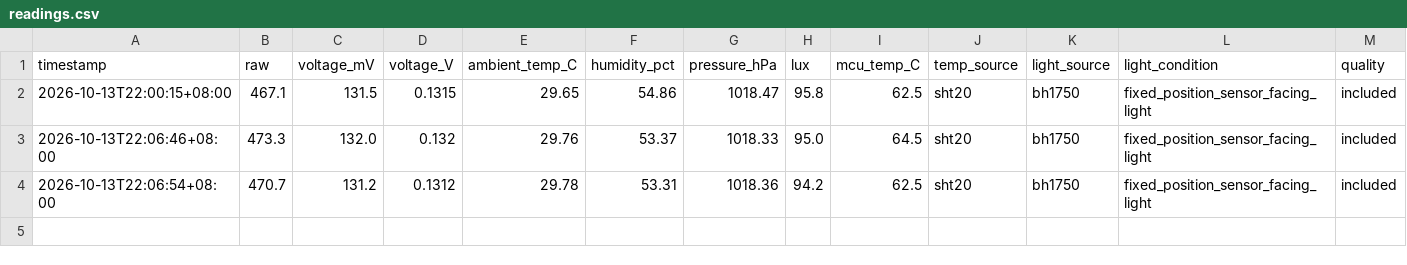
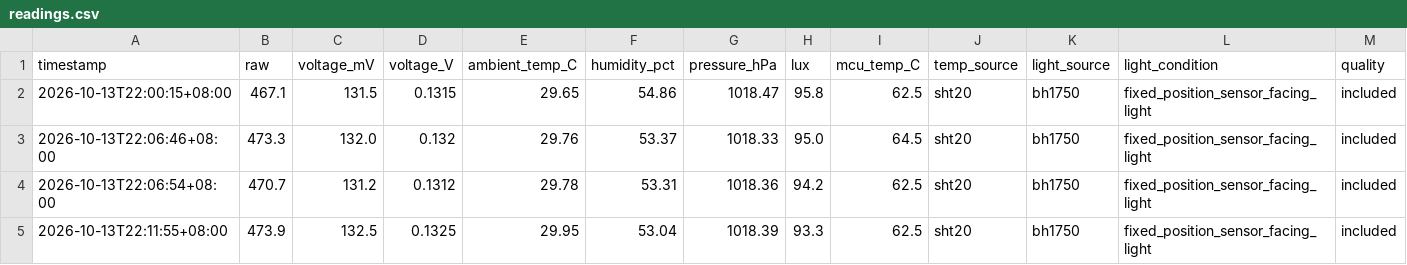
Before and after one commit to weiweiweiopen/solar-oracle-walkman, a CSV file: site/data/dssc_55x55_b/readings.csv, drawn as a sheet; only a part is shown; rows hold the shown columns only; the diff names each change by its address in the sheet, - before the commit and + after, or states it on an @@ line.

Commit message:
data: update DSSC snapshot 2026-10-13

```diff
--- a/site/data/dssc_55x55_b/readings.csv
+++ b/site/data/dssc_55x55_b/readings.csv
+row 5: 2026-10-13T22:11:55+08:00 | 473.9 | 132.5 | 0.1325 | 29.95 | 53.04 | 1018.39 | 93.3 | 62.5 | sht20 | bh1750 | fixed_position_sensor_facing_light | included
```
Also changed, not shown: site/data/dssc_55x55_b/daily.csv, 3 other files.
